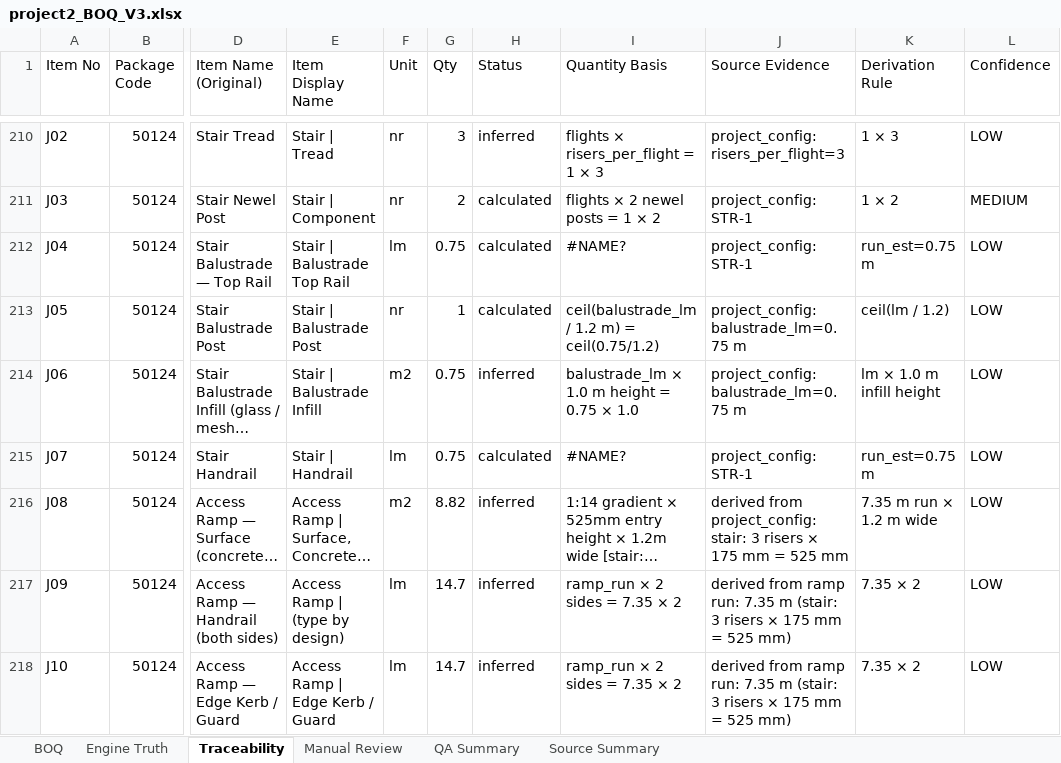
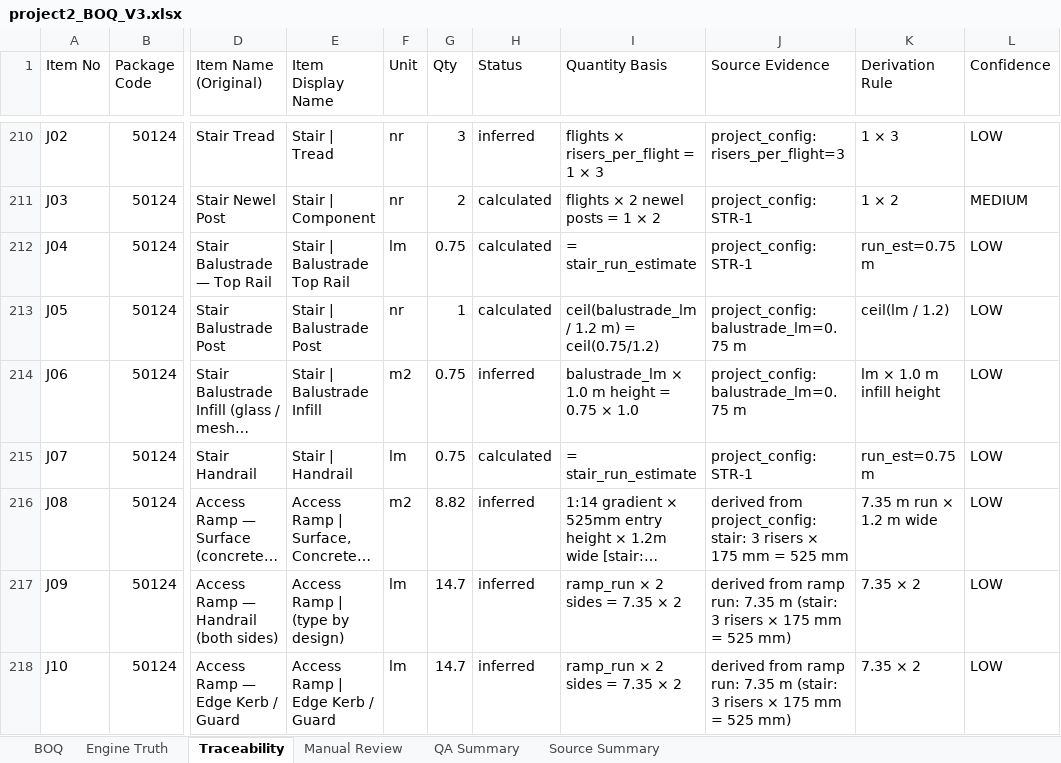
Before and after one commit to KhabibullaevSh/get-demo1-copy, an Excel workbook: v3_boq_system/outputs/project2/project2_BOQ_V3.xlsx, sheet Traceability, drawn as a sheet; only a part is shown, gaps mark what is left out; long unchanged cells end in …; values as stored, in another font and other column widths than the file's, no cell formats; formulas without a stored value are shown as written; the diff covers the shown part only; the diff names each change by its address in the sheet, - before the commit and + after, or states it on an @@ line.

```diff
--- a/v3_boq_system/outputs/project2/project2_BOQ_V3.xlsx (sheet Traceability)
+++ b/v3_boq_system/outputs/project2/project2_BOQ_V3.xlsx (sheet Traceability)
-I212 (Quantity Basis): #NAME?
+I212 (Quantity Basis): = stair_run_estimate
-I215 (Quantity Basis): #NAME?
+I215 (Quantity Basis): = stair_run_estimate
```
Also changed, not shown: 1 removed row and 30 edited cells elsewhere in this sheet, sheet BOQ, sheet Engine Truth, sheet Manual Review, sheet Source Summary, cell formats, 5 other files.
